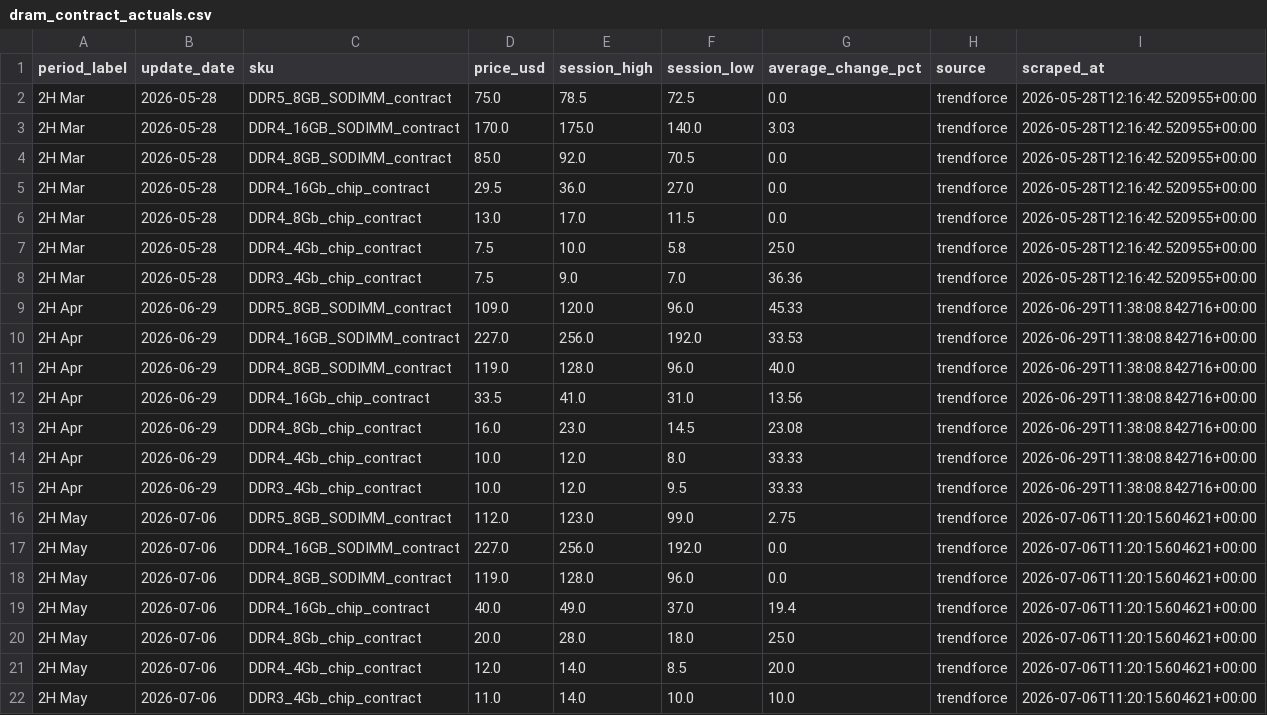
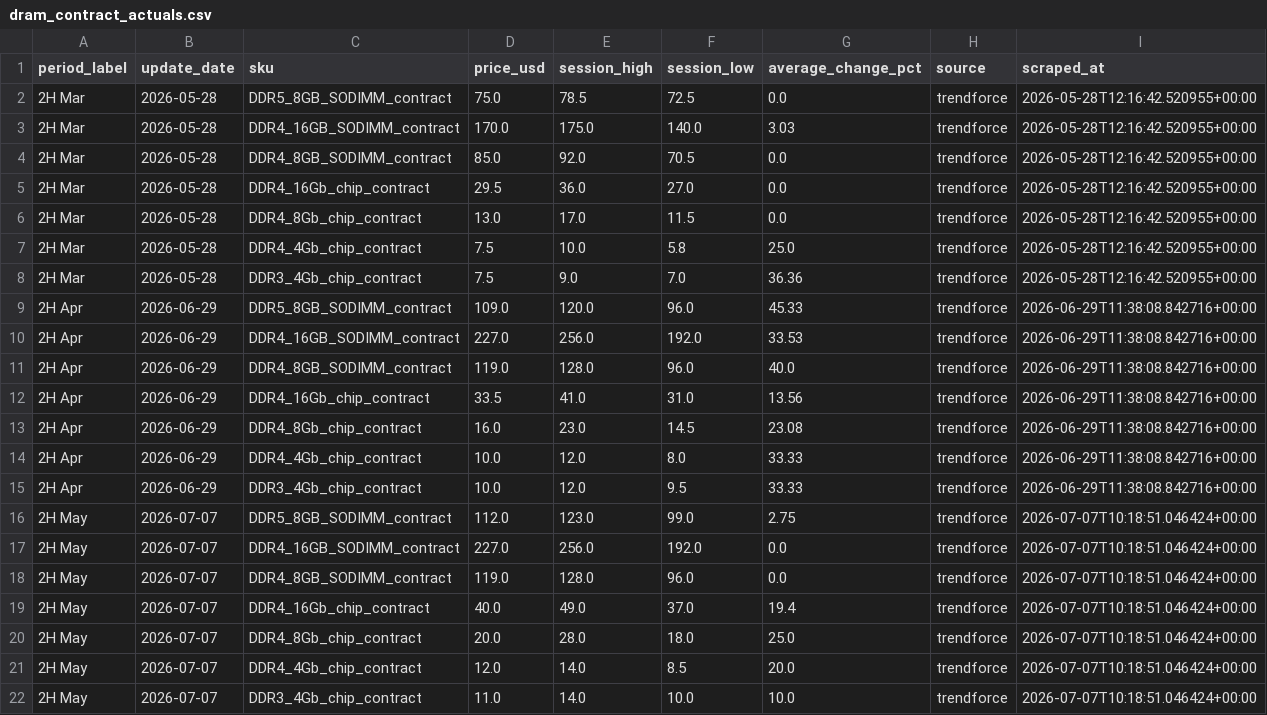
Before and after one commit to 94yz6n6q9z-arch/Memory-Cycle-Daily-Report, a CSV file: data/dram_contract_actuals.csv, drawn as a sheet.

```diff
--- a/data/dram_contract_actuals.csv
+++ b/data/dram_contract_actuals.csv
@@ -15,8 +15,8 @@ period_label,update_date,sku,price_usd,session_high,session_low,average_change_p
 2H Apr,2026-06-29,DDR3_4Gb_chip_contract,10.0,12.0,9.5,33.33,trendforce,2026-06-29T11:38:08.842716+00:00
-2H May,2026-07-06,DDR5_8GB_SODIMM_contract,112.0,123.0,99.0,2.75,trendforce,2026-07-06T11:20:15.604621+00:00
-2H May,2026-07-06,DDR4_16GB_SODIMM_contract,227.0,256.0,192.0,0.0,trendforce,2026-07-06T11:20:15.604621+00:00
-2H May,2026-07-06,DDR4_8GB_SODIMM_contract,119.0,128.0,96.0,0.0,trendforce,2026-07-06T11:20:15.604621+00:00
-2H May,2026-07-06,DDR4_16Gb_chip_contract,40.0,49.0,37.0,19.4,trendforce,2026-07-06T11:20:15.604621+00:00
-2H May,2026-07-06,DDR4_8Gb_chip_contract,20.0,28.0,18.0,25.0,trendforce,2026-07-06T11:20:15.604621+00:00
-2H May,2026-07-06,DDR4_4Gb_chip_contract,12.0,14.0,8.5,20.0,trendforce,2026-07-06T11:20:15.604621+00:00
-2H May,2026-07-06,DDR3_4Gb_chip_contract,11.0,14.0,10.0,10.0,trendforce,2026-07-06T11:20:15.604621+00:00
+2H May,2026-07-07,DDR5_8GB_SODIMM_contract,112.0,123.0,99.0,2.75,trendforce,2026-07-07T10:18:51.046424+00:00
+2H May,2026-07-07,DDR4_16GB_SODIMM_contract,227.0,256.0,192.0,0.0,trendforce,2026-07-07T10:18:51.046424+00:00
+2H May,2026-07-07,DDR4_8GB_SODIMM_contract,119.0,128.0,96.0,0.0,trendforce,2026-07-07T10:18:51.046424+00:00
+2H May,2026-07-07,DDR4_16Gb_chip_contract,40.0,49.0,37.0,19.4,trendforce,2026-07-07T10:18:51.046424+00:00
+2H May,2026-07-07,DDR4_8Gb_chip_contract,20.0,28.0,18.0,25.0,trendforce,2026-07-07T10:18:51.046424+00:00
+2H May,2026-07-07,DDR4_4Gb_chip_contract,12.0,14.0,8.5,20.0,trendforce,2026-07-07T10:18:51.046424+00:00
+2H May,2026-07-07,DDR3_4Gb_chip_contract,11.0,14.0,10.0,10.0,trendforce,2026-07-07T10:18:51.046424+00:00
```
Also changed, not shown: data/dram_contract_signals.csv, data/dram_spot_history.csv, 21 other files.
